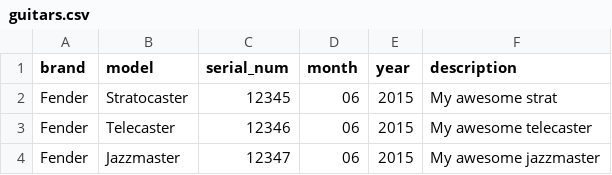
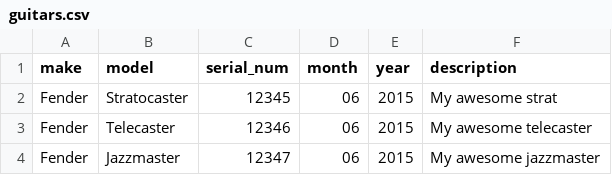
Before and after one commit to dkalt/datemyguitar1, a CSV file: db/seeds/guitars.csv, drawn as a sheet.

Commit message:
changed brand to make

```diff
--- a/db/seeds/guitars.csv
+++ b/db/seeds/guitars.csv
@@ -1,2 +1,2 @@
-brand, model, serial_num, month, year, description
+make, model, serial_num, month, year, description
 Fender, Stratocaster, 12345, 06, 2015, My awesome strat
```
Also changed, not shown: 7 other files.
